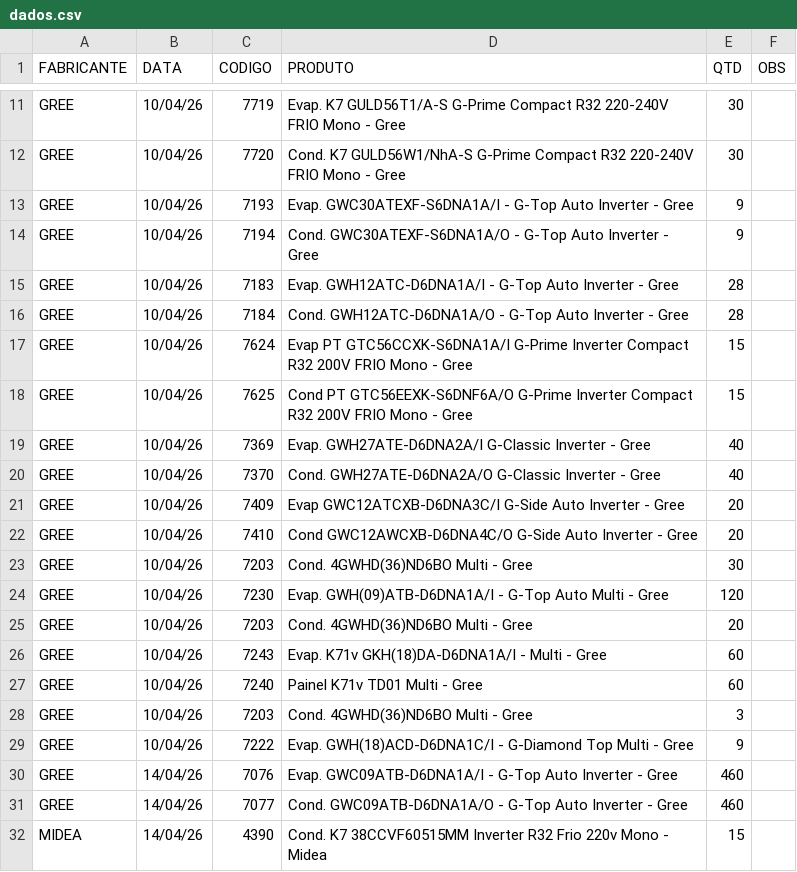
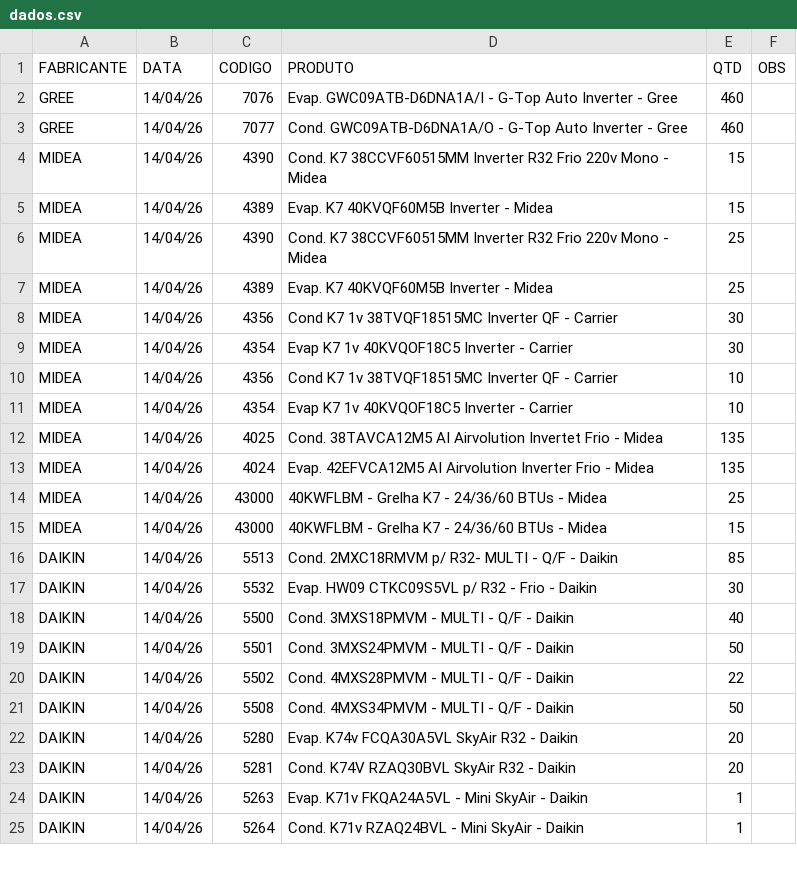
Before and after one commit to discomerciologistica/agendamentos, a CSV file: dados.csv, drawn as a sheet; only a part is shown, gaps mark what is left out; the shorter side is filled out with more unchanged rows; the diff covers the shown part only; the diff names each change by its address in the sheet, - before the commit and + after, or states it on an @@ line.

Commit message:
Update dados.csv

```diff
--- a/dados.csv
+++ b/dados.csv
-row 11: GREE | 10/04/26 | 7719 | Evap. K7 GULD56T1/A-S G-Prime Compact R32 220-240V FRIO Mono - Gree | 30
-row 12: GREE | 10/04/26 | 7720 | Cond. K7 GULD56W1/NhA-S G-Prime Compact R32 220-240V FRIO Mono - Gree | 30
-row 13: GREE | 10/04/26 | 7193 | Evap. GWC30ATEXF-S6DNA1A/I - G-Top Auto Inverter - Gree | 9
-row 14: GREE | 10/04/26 | 7194 | Cond. GWC30ATEXF-S6DNA1A/O - G-Top Auto Inverter - Gree | 9
-row 15: GREE | 10/04/26 | 7183 | Evap. GWH12ATC-D6DNA1A/I - G-Top Auto Inverter - Gree | 28
-row 16: GREE | 10/04/26 | 7184 | Cond. GWH12ATC-D6DNA1A/O - G-Top Auto Inverter - Gree | 28
-row 17: GREE | 10/04/26 | 7624 | Evap PT GTC56CCXK-S6DNA1A/I G-Prime Inverter Compact R32 200V FRIO Mono - Gree | 15
-row 18: GREE | 10/04/26 | 7625 | Cond PT GTC56EEXK-S6DNF6A/O G-Prime Inverter Compact R32 200V FRIO Mono - Gree | 15
-row 19: GREE | 10/04/26 | 7369 | Evap. GWH27ATE-D6DNA2A/I G-Classic Inverter - Gree | 40
-row 20: GREE | 10/04/26 | 7370 | Cond. GWH27ATE-D6DNA2A/O G-Classic Inverter - Gree | 40
-row 21: GREE | 10/04/26 | 7409 | Evap GWC12ATCXB-D6DNA3C/I G-Side Auto Inverter - Gree | 20
-row 22: GREE | 10/04/26 | 7410 | Cond GWC12AWCXB-D6DNA4C/O G-Side Auto Inverter - Gree | 20
-row 23: GREE | 10/04/26 | 7203 | Cond. 4GWHD(36)ND6BO Multi - Gree | 30
-row 24: GREE | 10/04/26 | 7230 | Evap. GWH(09)ATB-D6DNA1A/I - G-Top Auto Multi - Gree | 120
-row 25: GREE | 10/04/26 | 7203 | Cond. 4GWHD(36)ND6BO Multi - Gree | 20
-row 26: GREE | 10/04/26 | 7243 | Evap. K71v GKH(18)DA-D6DNA1A/I - Multi - Gree | 60
-row 27: GREE | 10/04/26 | 7240 | Painel K71v TD01 Multi - Gree | 60
-row 28: GREE | 10/04/26 | 7203 | Cond. 4GWHD(36)ND6BO Multi - Gree | 3
-row 29: GREE | 10/04/26 | 7222 | Evap. GWH(18)ACD-D6DNA1C/I - G-Diamond Top Multi - Gree | 9
```
Also changed, not shown: 9 removed rows elsewhere in this file.
